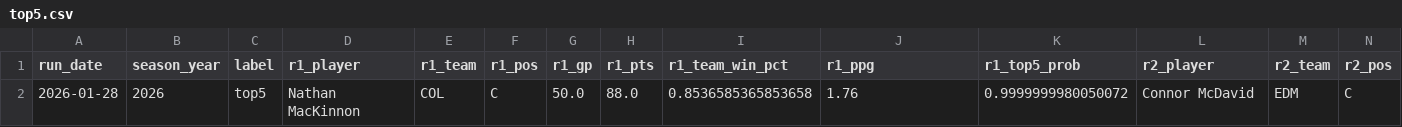
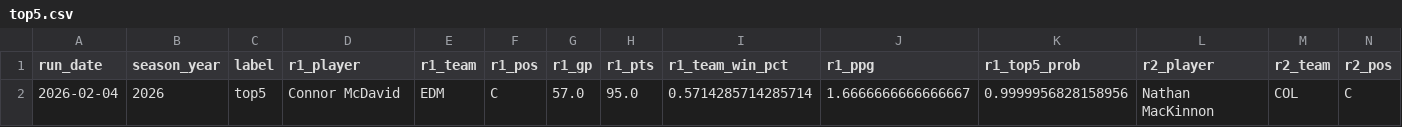
Before and after one commit to jeffwarr4/nhl-awards-predictor, a CSV file: pages/top5.csv, drawn as a sheet; only a part is shown; removed rows and columns are numbered as before the commit, all else as after; rows hold the shown columns only; the diff names each change by its address in the sheet, - before the commit and + after, or states it on an @@ line.

```diff
--- a/pages/top5.csv
+++ b/pages/top5.csv
-row 2: 2026-01-28 | 2026 | top5 | Nathan MacKinnon | COL | C | 50.0 | 88.0 | 0.8536585365853658 | 1.76 | 0.9999999980050072 | Connor McDavid | EDM | C
+row 2: 2026-02-04 | 2026 | top5 | Connor McDavid | EDM | C | 57.0 | 95.0 | 0.5714285714285714 | 1.6666666666666667 | 0.9999956828158956 | Nathan MacKinnon | COL | C
```
Also changed, not shown: pages/top6to10.csv, 1 other file.
